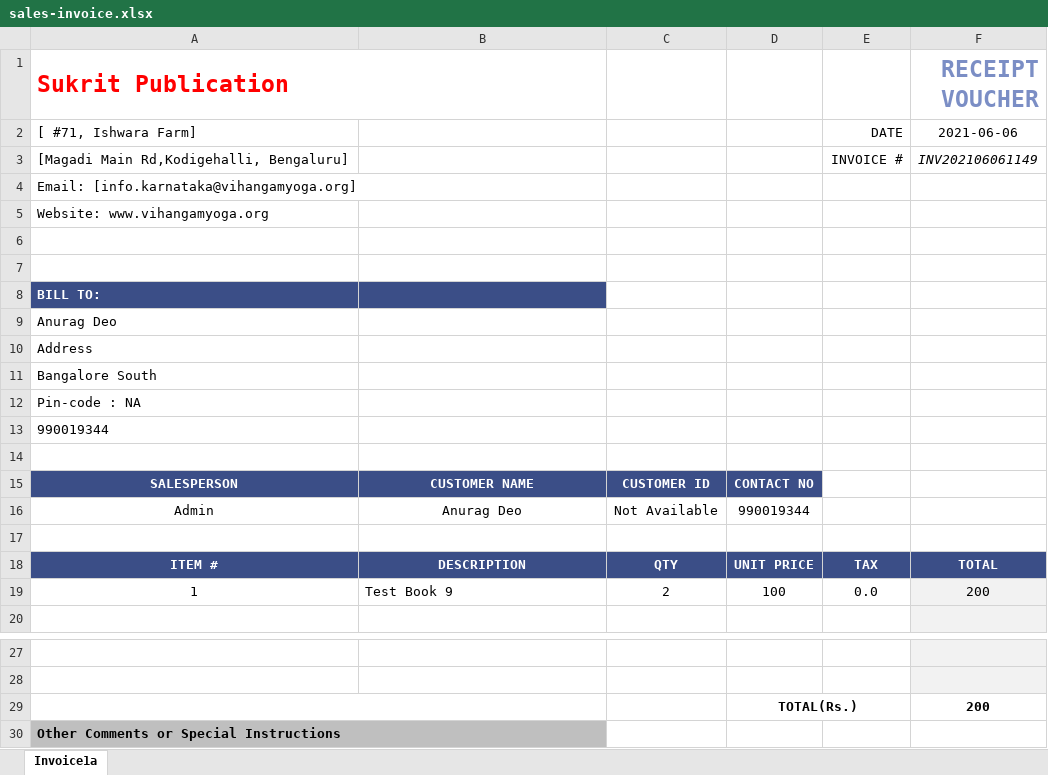
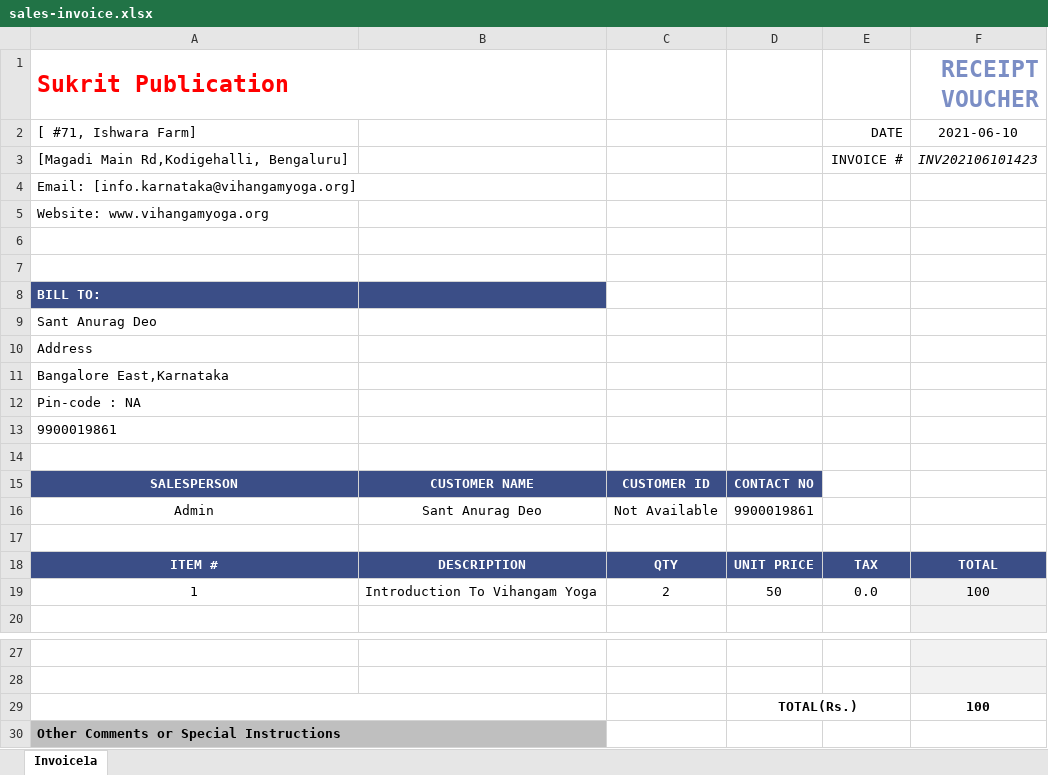
Before and after one commit to sant-anurag/VY_Inventory, an Excel workbook: Library_Stock/Invoices/Template/sales-invoice.xlsx, sheet Invoice1a, drawn as a sheet; only a part is shown, gaps mark what is left out; values as stored, in another font and other column widths than the file's, no borders; charts and pictures not drawn; the diff names each change by its address in the sheet, - before the commit and + after, or states it on an @@ line.

```diff
--- a/Library_Stock/Invoices/Template/sales-invoice.xlsx (sheet Invoice1a)
+++ b/Library_Stock/Invoices/Template/sales-invoice.xlsx (sheet Invoice1a)
-F2 (RECEIPT VOUCHER): 2021-06-06
+F2 (RECEIPT VOUCHER): 2021-06-10
-F3 (RECEIPT VOUCHER): INV202106061149
+F3 (RECEIPT VOUCHER): INV202106101423
-A9 (Sukrit Publication): Anurag Deo
+A9 (Sukrit Publication): Sant Anurag Deo
-A11 (Sukrit Publication): Bangalore South
+A11 (Sukrit Publication): Bangalore East,Karnataka
-A13 (Sukrit Publication): 990019344
+A13 (Sukrit Publication): 9900019861
-B16: Anurag Deo
+B16: Sant Anurag Deo
-D16: 990019344
+D16: 9900019861
-B19: Test Book 9
+B19: Introduction To Vihangam Yoga
-D19: 100
+D19: 50
-F19 (RECEIPT VOUCHER): 200
+F19 (RECEIPT VOUCHER): 100
-F29 (RECEIPT VOUCHER): 200
+F29 (RECEIPT VOUCHER): 100
```
Also changed, not shown: 2 other files.
